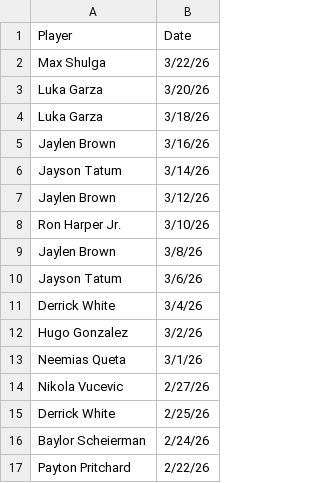
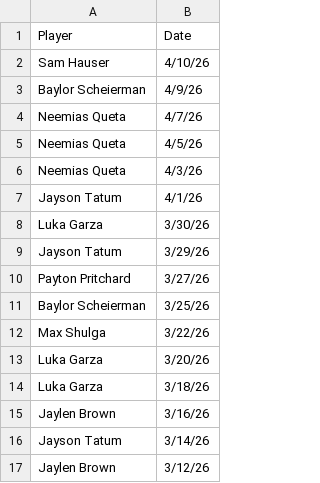
Before and after one commit to Tttaussig33/tommy-award-analysis, a CSV file: Tommy_Award_Winners.csv, drawn as a sheet; only a part is shown; the shorter side is filled out with more unchanged rows; the diff names each change by its address in the sheet, - before the commit and + after, or states it on an @@ line.

```diff
--- a/Tommy_Award_Winners.csv
+++ b/Tommy_Award_Winners.csv
+row 2: Sam Hauser | 4/10/26
+row 3: Baylor Scheierman | 4/9/26
+row 4: Neemias Queta | 4/7/26
+row 5: Neemias Queta | 4/5/26
+row 6: Neemias Queta | 4/3/26
+row 7: Jayson Tatum | 4/1/26
+row 8: Luka Garza | 3/30/26
+row 9: Jayson Tatum | 3/29/26
+row 10: Payton Pritchard | 3/27/26
+row 11: Baylor Scheierman | 3/25/26
```
Also changed, not shown: 6 other files.
